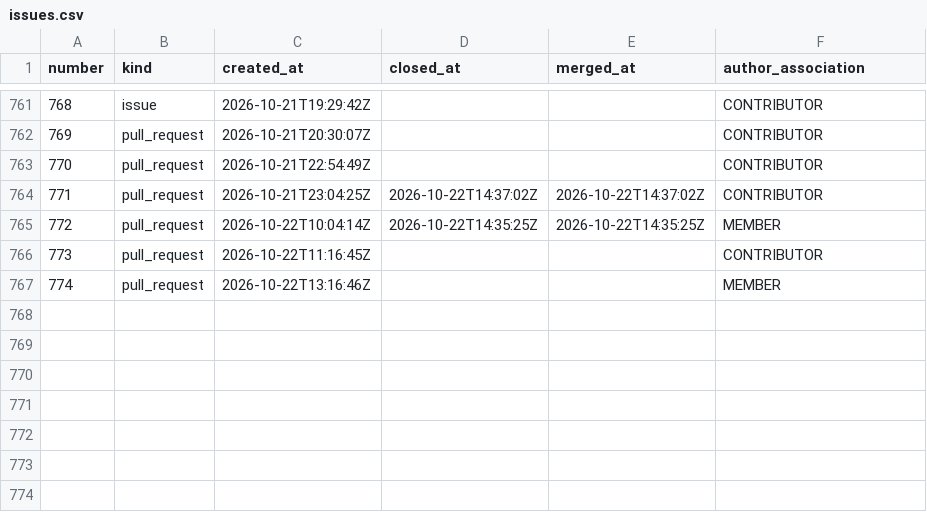
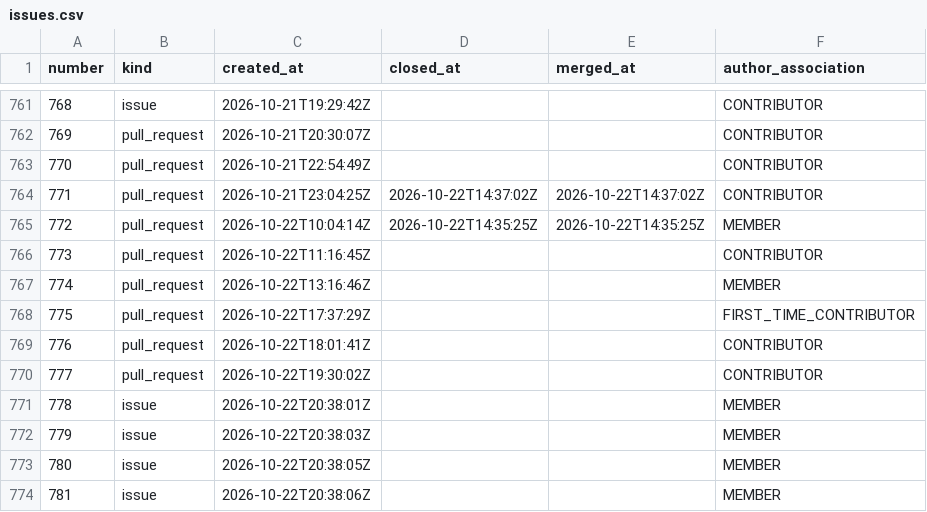
Before and after one commit to exmergo/github-repo-analytics, a CSV file: exmergo/dex/signals/issues.csv, drawn as a sheet; only a part is shown, gaps mark what is left out; the diff names each change by its address in the sheet, - before the commit and + after, or states it on an @@ line.

```diff
--- a/exmergo/dex/signals/issues.csv
+++ b/exmergo/dex/signals/issues.csv
+row 768: 775 | pull_request | 2026-10-22T17:37:29Z |  |  | FIRST_TIME_CONTRIBUTOR
+row 769: 776 | pull_request | 2026-10-22T18:01:41Z |  |  | CONTRIBUTOR
+row 770: 777 | pull_request | 2026-10-22T19:30:02Z |  |  | CONTRIBUTOR
+row 771: 778 | issue | 2026-10-22T20:38:01Z |  |  | MEMBER
+row 772: 779 | issue | 2026-10-22T20:38:03Z |  |  | MEMBER
+row 773: 780 | issue | 2026-10-22T20:38:05Z |  |  | MEMBER
+row 774: 781 | issue | 2026-10-22T20:38:06Z |  |  | MEMBER
```
Also changed, not shown: 3 other files.
